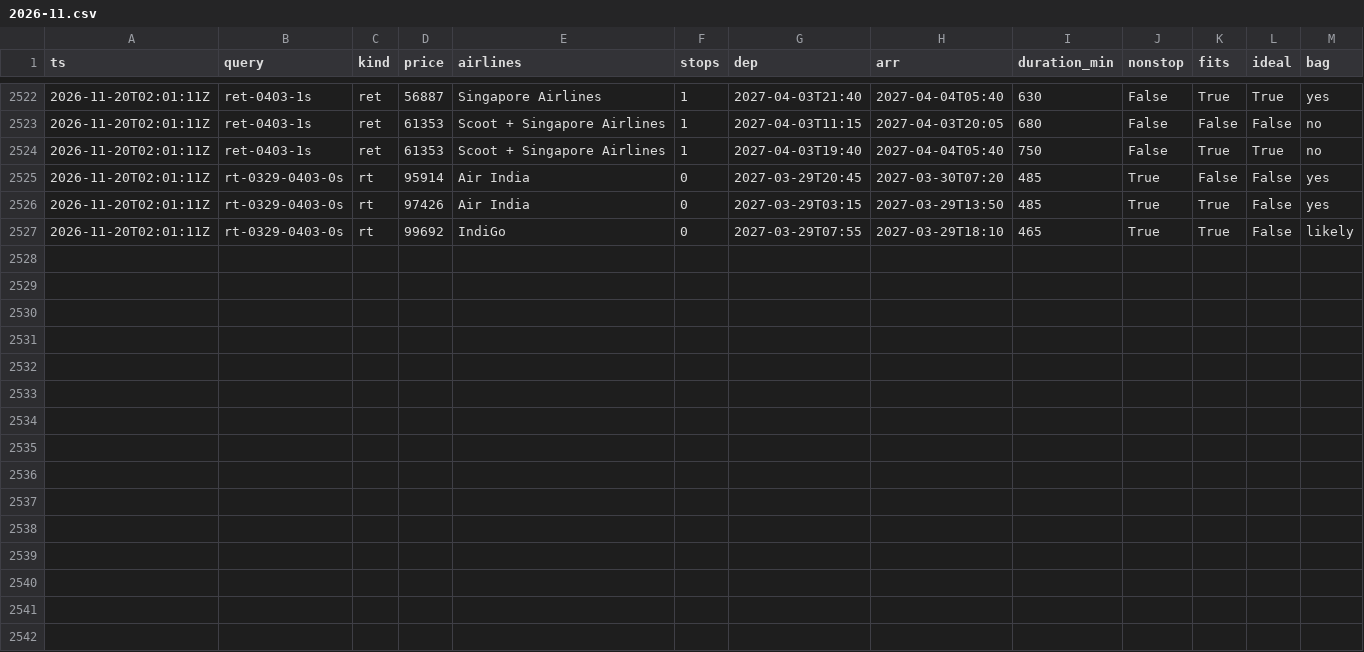
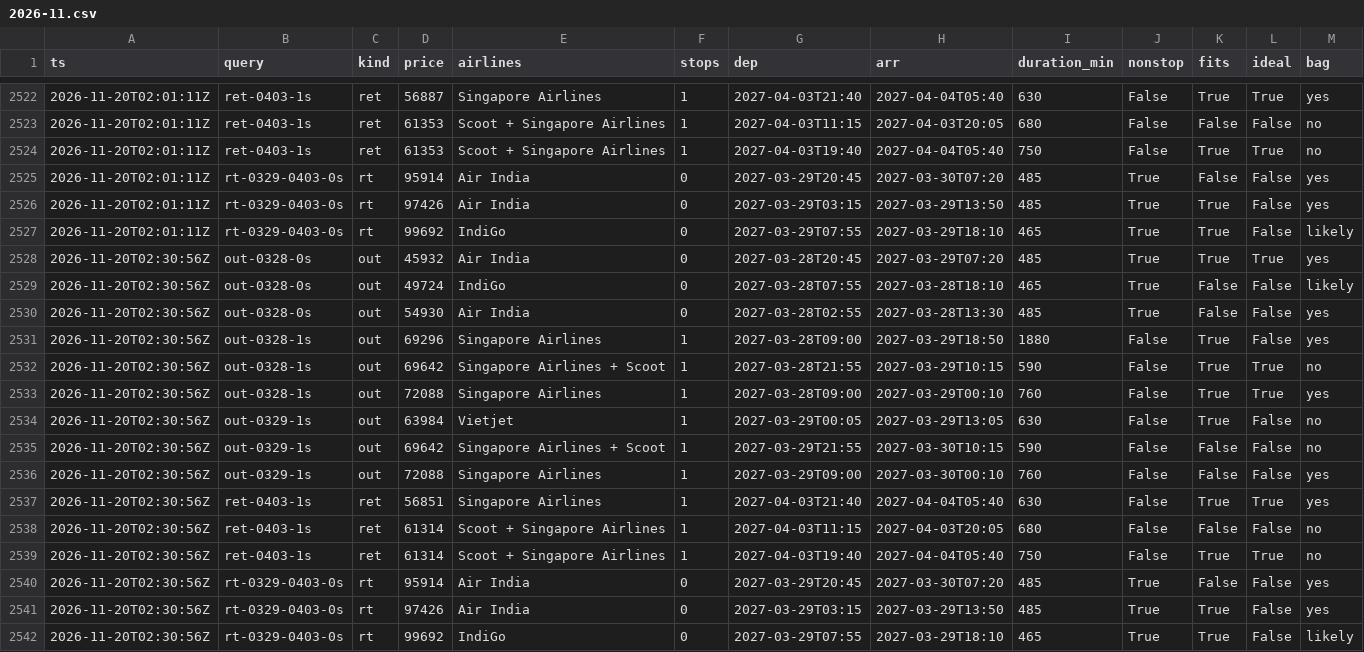
Before and after one commit to CrytecFusion101/flight-price-tracker, a CSV file: data/observations/2026-11.csv, drawn as a sheet; only a part is shown, gaps mark what is left out; the diff names each change by its address in the sheet, - before the commit and + after, or states it on an @@ line.

```diff
--- a/data/observations/2026-11.csv
+++ b/data/observations/2026-11.csv
+row 2528: 2026-11-20T02:30:56Z | out-0328-0s | out | 45932 | Air India | 0 | 2027-03-28T20:45 | 2027-03-29T07:20 | 485 | True | True | True | yes
+row 2529: 2026-11-20T02:30:56Z | out-0328-0s | out | 49724 | IndiGo | 0 | 2027-03-28T07:55 | 2027-03-28T18:10 | 465 | True | False | False | likely
+row 2530: 2026-11-20T02:30:56Z | out-0328-0s | out | 54930 | Air India | 0 | 2027-03-28T02:55 | 2027-03-28T13:30 | 485 | True | False | False | yes
+row 2531: 2026-11-20T02:30:56Z | out-0328-1s | out | 69296 | Singapore Airlines | 1 | 2027-03-28T09:00 | 2027-03-29T18:50 | 1880 | False | True | False | yes
+row 2532: 2026-11-20T02:30:56Z | out-0328-1s | out | 69642 | Singapore Airlines + Scoot | 1 | 2027-03-28T21:55 | 2027-03-29T10:15 | 590 | False | True | True | no
+row 2533: 2026-11-20T02:30:56Z | out-0328-1s | out | 72088 | Singapore Airlines | 1 | 2027-03-28T09:00 | 2027-03-29T00:10 | 760 | False | True | True | yes
+row 2534: 2026-11-20T02:30:56Z | out-0329-1s | out | 63984 | Vietjet | 1 | 2027-03-29T00:05 | 2027-03-29T13:05 | 630 | False | True | False | no
+row 2535: 2026-11-20T02:30:56Z | out-0329-1s | out | 69642 | Singapore Airlines + Scoot | 1 | 2027-03-29T21:55 | 2027-03-30T10:15 | 590 | False | False | False | no
+row 2536: 2026-11-20T02:30:56Z | out-0329-1s | out | 72088 | Singapore Airlines | 1 | 2027-03-29T09:00 | 2027-03-30T00:10 | 760 | False | False | False | yes
+row 2537: 2026-11-20T02:30:56Z | ret-0403-1s | ret | 56851 | Singapore Airlines | 1 | 2027-04-03T21:40 | 2027-04-04T05:40 | 630 | False | True | True | yes
+row 2538: 2026-11-20T02:30:56Z | ret-0403-1s | ret | 61314 | Scoot + Singapore Airlines | 1 | 2027-04-03T11:15 | 2027-04-03T20:05 | 680 | False | False | False | no
+row 2539: 2026-11-20T02:30:56Z | ret-0403-1s | ret | 61314 | Scoot + Singapore Airlines | 1 | 2027-04-03T19:40 | 2027-04-04T05:40 | 750 | False | True | True | no
+row 2540: 2026-11-20T02:30:56Z | rt-0329-0403-0s | rt | 95914 | Air India | 0 | 2027-03-29T20:45 | 2027-03-30T07:20 | 485 | True | False | False | yes
+row 2541: 2026-11-20T02:30:56Z | rt-0329-0403-0s | rt | 97426 | Air India | 0 | 2027-03-29T03:15 | 2027-03-29T13:50 | 485 | True | True | False | yes
+row 2542: 2026-11-20T02:30:56Z | rt-0329-0403-0s | rt | 99692 | IndiGo | 0 | 2027-03-29T07:55 | 2027-03-29T18:10 | 465 | True | True | False | likely
```
Also changed, not shown: data/runs.csv, data/series.csv, 2 other files.
